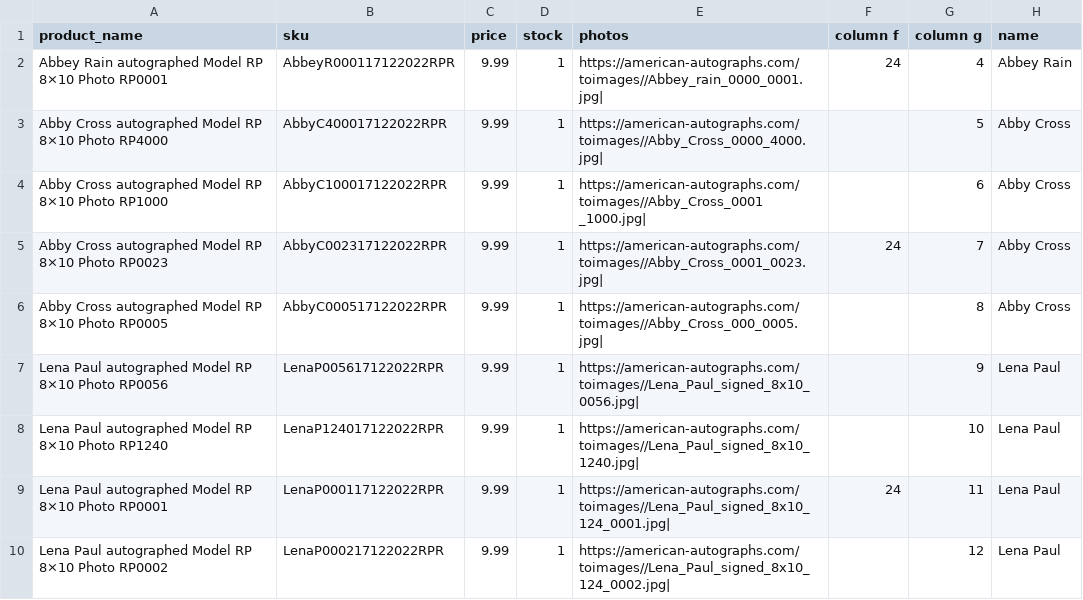
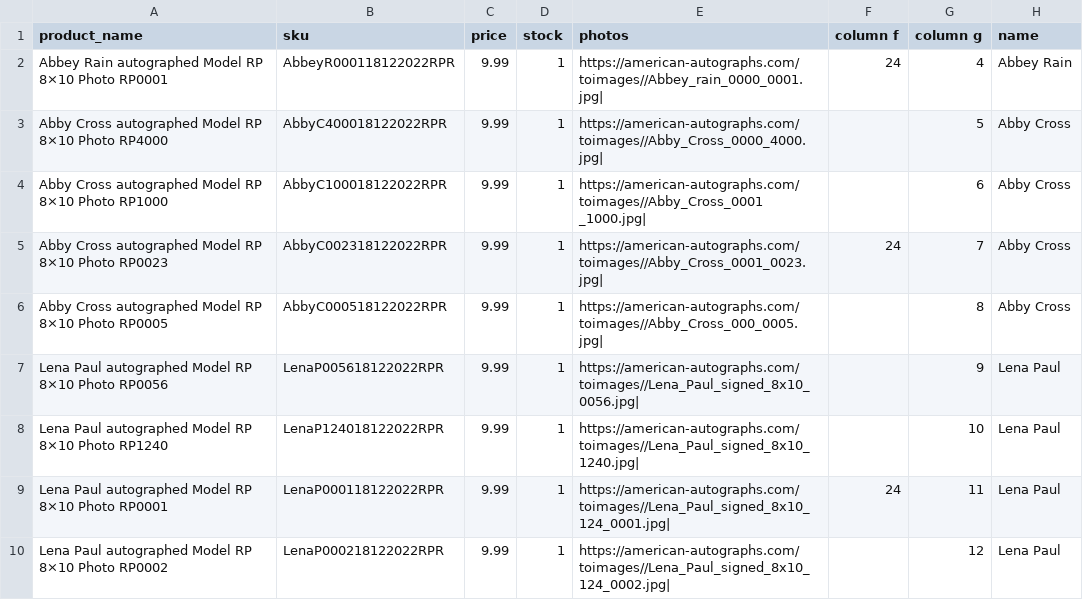
Before and after one commit to FatGuyy/Image-data-to-csv, a CSV file: CSVs/RP porn REG.csv, drawn as a sheet.

```diff
--- a/CSVs/RP porn REG.csv
+++ b/CSVs/RP porn REG.csv
@@ -1,10 +1,10 @@
 product_name,sku,price,stock,photos,column f,column g,name
-Abbey Rain autographed Model RP 8×10 Photo RP0001,AbbeyR000117122022RPR,9.99,1,https://american-autographs.com/toimages//Abbey_rain_0000_0001.jpg|,24,4,Abbey Rain
-Abby Cross autographed Model RP 8×10 Photo RP4000,AbbyC400017122022RPR,9.99,1,https://american-autographs.com/toimages//Abby_Cross_0000_4000.jpg|,,5,Abby Cross
-Abby Cross autographed Model RP 8×10 Photo RP1000,AbbyC100017122022RPR,9.99,1,https://american-autographs.com/toimages//Abby_Cross_0001 _1000.jpg|,,6,Abby Cross
-Abby Cross autographed Model RP 8×10 Photo RP0023,AbbyC002317122022RPR,9.99,1,https://american-autographs.com/toimages//Abby_Cross_0001_0023.jpg|,24,7,Abby Cross
-Abby Cross autographed Model RP 8×10 Photo RP0005,AbbyC000517122022RPR,9.99,1,https://american-autographs.com/toimages//Abby_Cross_000_0005.jpg|,,8,Abby Cross
-Lena Paul autographed Model RP 8×10 Photo RP0056,LenaP005617122022RPR,9.99,1,https://american-autographs.com/toimages//Lena_Paul_signed_8x10_0056.jpg|,,9,Lena Paul
-Lena Paul autographed Model RP 8×10 Photo RP1240,LenaP124017122022RPR,9.99,1,https://american-autographs.com/toimages//Lena_Paul_signed_8x10_1240.jpg|,,10,Lena Paul
-Lena Paul autographed Model RP 8×10 Photo RP0001,LenaP000117122022RPR,9.99,1,https://american-autographs.com/toimages//Lena_Paul_signed_8x10_124_0001.jpg|,24,11,Lena Paul
-Lena Paul autographed Model RP 8×10 Photo RP0002,LenaP000217122022RPR,9.99,1,https://american-autographs.com/toimages//Lena_Paul_signed_8x10_124_0002.jpg|,,12,Lena Paul
+Abbey Rain autographed Model RP 8×10 Photo RP0001,AbbeyR000118122022RPR,9.99,1,https://american-autographs.com/toimages//Abbey_rain_0000_0001.jpg|,24,4,Abbey Rain
+Abby Cross autographed Model RP 8×10 Photo RP4000,AbbyC400018122022RPR,9.99,1,https://american-autographs.com/toimages//Abby_Cross_0000_4000.jpg|,,5,Abby Cross
+Abby Cross autographed Model RP 8×10 Photo RP1000,AbbyC100018122022RPR,9.99,1,https://american-autographs.com/toimages//Abby_Cross_0001 _1000.jpg|,,6,Abby Cross
+Abby Cross autographed Model RP 8×10 Photo RP0023,AbbyC002318122022RPR,9.99,1,https://american-autographs.com/toimages//Abby_Cross_0001_0023.jpg|,24,7,Abby Cross
+Abby Cross autographed Model RP 8×10 Photo RP0005,AbbyC000518122022RPR,9.99,1,https://american-autographs.com/toimages//Abby_Cross_000_0005.jpg|,,8,Abby Cross
+Lena Paul autographed Model RP 8×10 Photo RP0056,LenaP005618122022RPR,9.99,1,https://american-autographs.com/toimages//Lena_Paul_signed_8x10_0056.jpg|,,9,Lena Paul
+Lena Paul autographed Model RP 8×10 Photo RP1240,LenaP124018122022RPR,9.99,1,https://american-autographs.com/toimages//Lena_Paul_signed_8x10_1240.jpg|,,10,Lena Paul
+Lena Paul autographed Model RP 8×10 Photo RP0001,LenaP000118122022RPR,9.99,1,https://american-autographs.com/toimages//Lena_Paul_signed_8x10_124_0001.jpg|,24,11,Lena Paul
+Lena Paul autographed Model RP 8×10 Photo RP0002,LenaP000218122022RPR,9.99,1,https://american-autographs.com/toimages//Lena_Paul_signed_8x10_124_0002.jpg|,,12,Lena Paul
```
Also changed, not shown: 8 other files.
